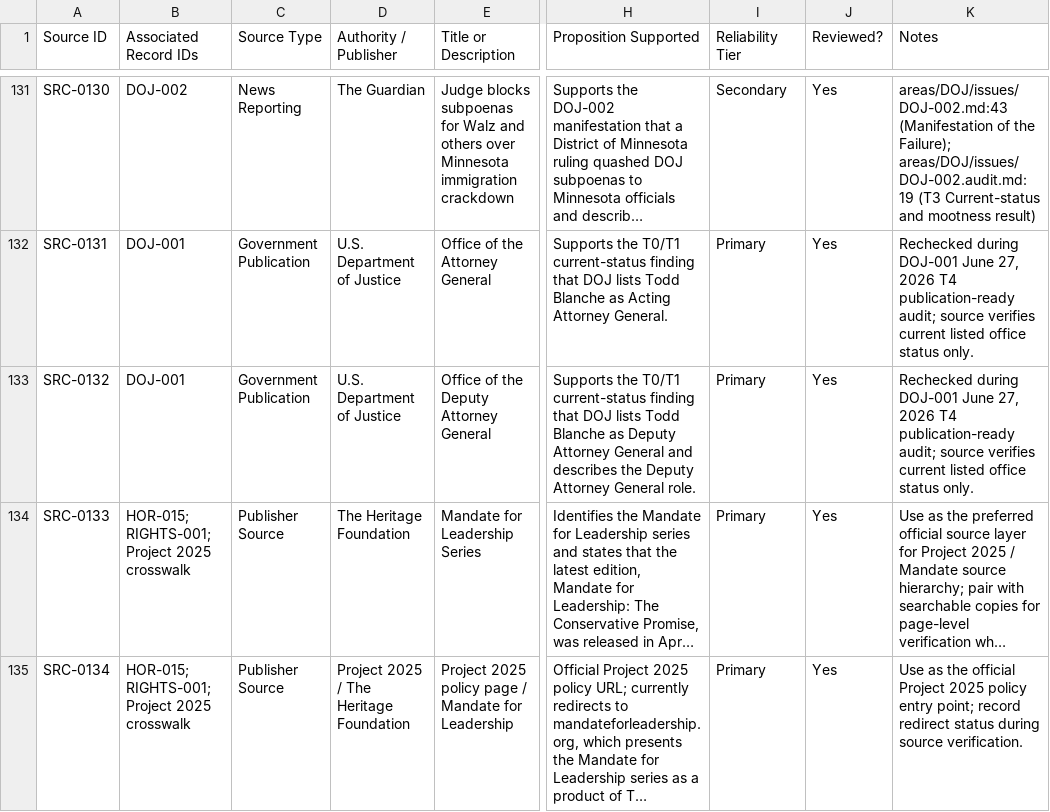
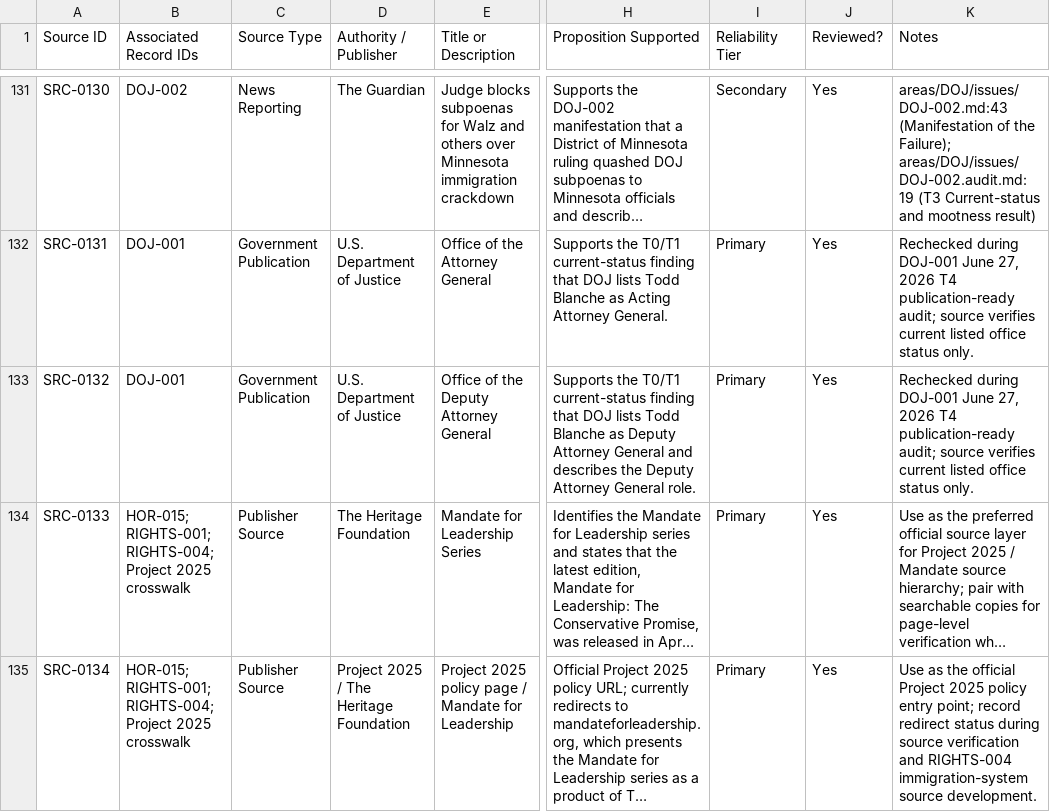
Before and after one commit to Thorncrag/ARRP, a CSV file: inventory/sources.csv, drawn as a sheet; only a part is shown, gaps mark what is left out; long unchanged cells end in …; the diff covers the shown part only; the diff names each change by its address in the sheet, - before the commit and + after, or states it on an @@ line.

Commit message:
Update RIGHTS immigration proposals

```diff
--- a/inventory/sources.csv
+++ b/inventory/sources.csv
-B134:B135 (Associated Record IDs): HOR-015; RIGHTS-001; Project 2025…
+B134:B135 (Associated Record IDs): HOR-015; RIGHTS-001; RIGHTS-004; Project 2025…
-K135 (Notes): …during source verification.
+K135 (Notes): …during source verification and RIGHTS-004 immigration-system source development.
```
Also changed, not shown: 1 added row and 4 edited cells elsewhere in this file, inventory/github_issue_import.csv, 7 other files.
